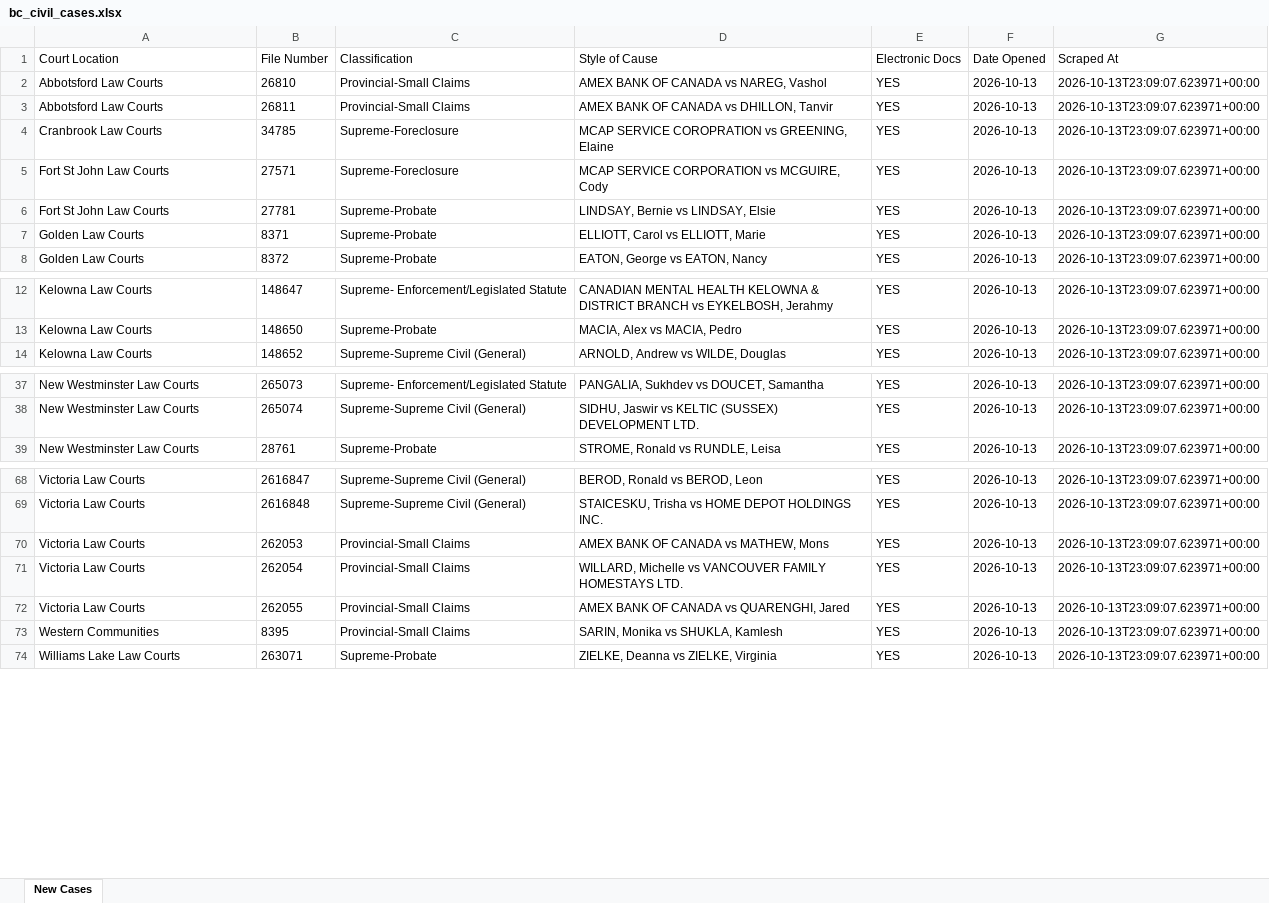
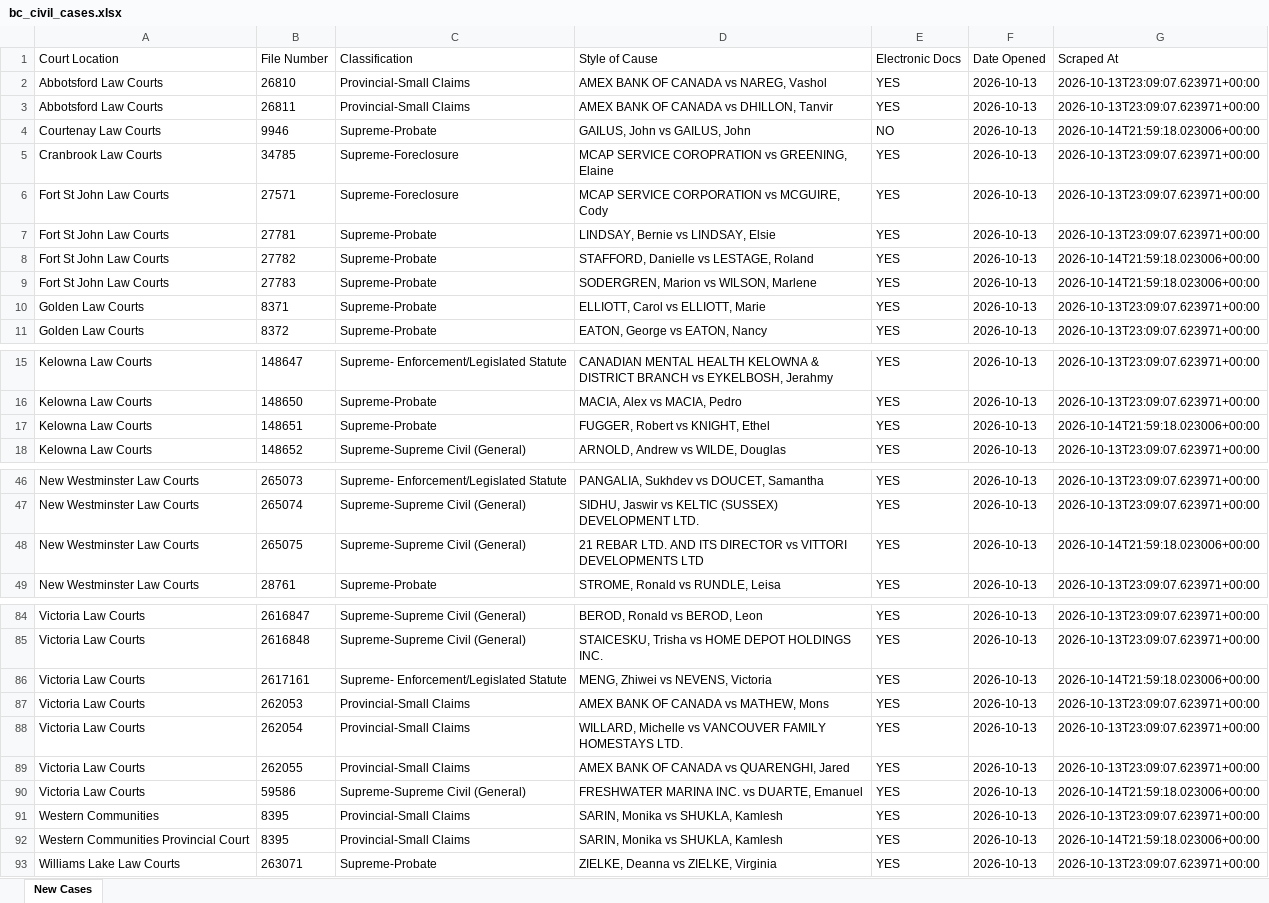
Before and after one commit to J7892/bccivilreport, an Excel workbook: data/bc_civil_cases.xlsx, sheet New Cases, drawn as a sheet; only a part is shown, gaps mark what is left out; values as stored, in another font and other column widths than the file's, no borders; the diff covers the shown part only; the diff names each change by its address in the sheet, - before the commit and + after, or states it on an @@ line.

```diff
--- a/data/bc_civil_cases.xlsx (sheet New Cases)
+++ b/data/bc_civil_cases.xlsx (sheet New Cases)
+row 4: Courtenay Law Courts | 9946 | Supreme-Probate | GAILUS, John vs GAILUS, John | NO | 2026-10-13 | 2026-10-14T21:59:18.023006+00:00
+row 8: Fort St John Law Courts | 27782 | Supreme-Probate | STAFFORD, Danielle vs LESTAGE, Roland | YES | 2026-10-13 | 2026-10-14T21:59:18.023006+00:00
+row 9: Fort St John Law Courts | 27783 | Supreme-Probate | SODERGREN, Marion vs WILSON, Marlene | YES | 2026-10-13 | 2026-10-14T21:59:18.023006+00:00
+row 17: Kelowna Law Courts | 148651 | Supreme-Probate | FUGGER, Robert vs KNIGHT, Ethel | YES | 2026-10-13 | 2026-10-14T21:59:18.023006+00:00
+row 48: New Westminster Law Courts | 265075 | Supreme-Supreme Civil (General) | 21 REBAR LTD. AND ITS DIRECTOR vs VITTORI DEVELOPMENTS LTD | YES | 2026-10-13 | 2026-10-14T21:59:18.023006+00:00
+row 86: Victoria Law Courts | 2617161 | Supreme- Enforcement/Legislated Statute | MENG, Zhiwei vs NEVENS, Victoria | YES | 2026-10-13 | 2026-10-14T21:59:18.023006+00:00
+row 90: Victoria Law Courts | 59586 | Supreme-Supreme Civil (General) | FRESHWATER MARINA INC. vs DUARTE, Emanuel | YES | 2026-10-13 | 2026-10-14T21:59:18.023006+00:00
+row 92: Western Communities Provincial Court | 8395 | Provincial-Small Claims | SARIN, Monika vs SHUKLA, Kamlesh | YES | 2026-10-13 | 2026-10-14T21:59:18.023006+00:00
```
Also changed, not shown: 14 added rows and 2 edited cells elsewhere in this sheet, 4 other files.
